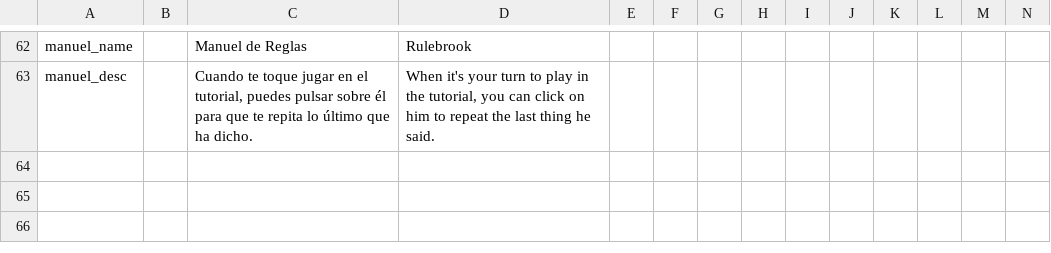
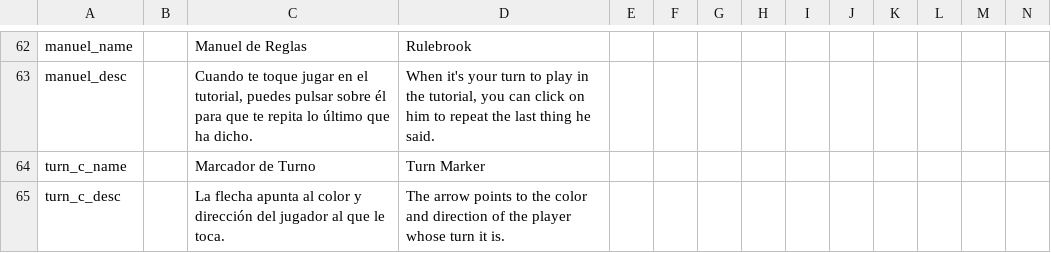
Before and after one commit to againstsoftware/Stratum-new, a CSV file: Assets/StreamingAssets/Cards.csv, drawn as a sheet; only a part is shown, gaps mark what is left out; rows hold the shown columns only; the diff covers the shown part only; the diff names each change by its address in the sheet, - before the commit and + after, or states it on an @@ line.

```diff
--- a/Assets/StreamingAssets/Cards.csv
+++ b/Assets/StreamingAssets/Cards.csv
+row 64: turn_c_name |  | Marcador de Turno | Turn Marker
+row 65: turn_c_desc |  | La flecha apunta al color y dirección del jugador al que le toca. | The arrow points to the color and direction of the player whose turn it is.
```
Also changed, not shown: 55 edited cells elsewhere in this file, 30 other files.
